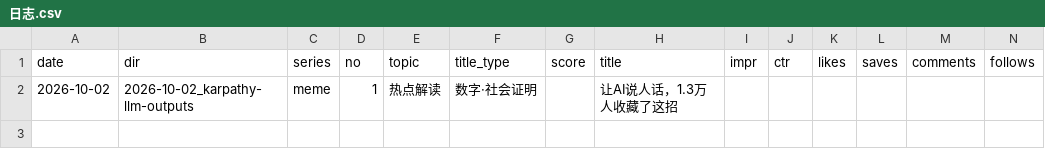
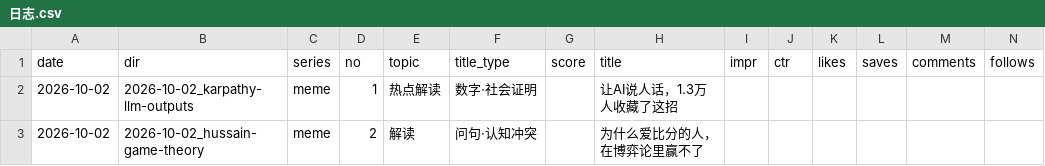
Before and after one commit to ddddddjx/youtube-xhs, a CSV file: 账号/日志.csv, drawn as a sheet; only a part is shown; rows hold the shown columns only; the diff names each change by its address in the sheet, - before the commit and + after, or states it on an @@ line.

```diff
--- a/账号/日志.csv
+++ b/账号/日志.csv
+row 3: 2026-10-02 | 2026-10-02_hussain-game-theory | meme | 2 | 解读 | 问句·认知冲突 |  | 为什么爱比分的人，在博弈论里赢不了
```
Also changed, not shown: 20 other files.
